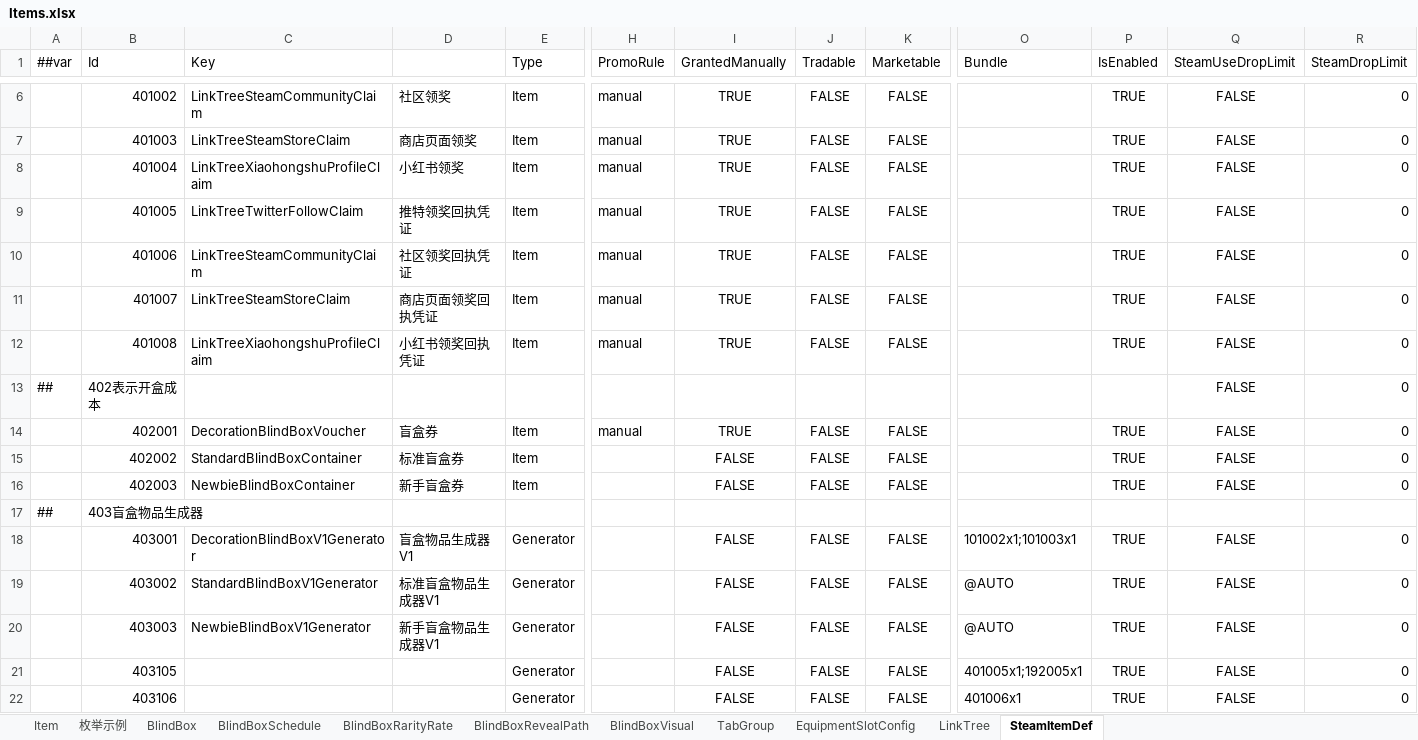
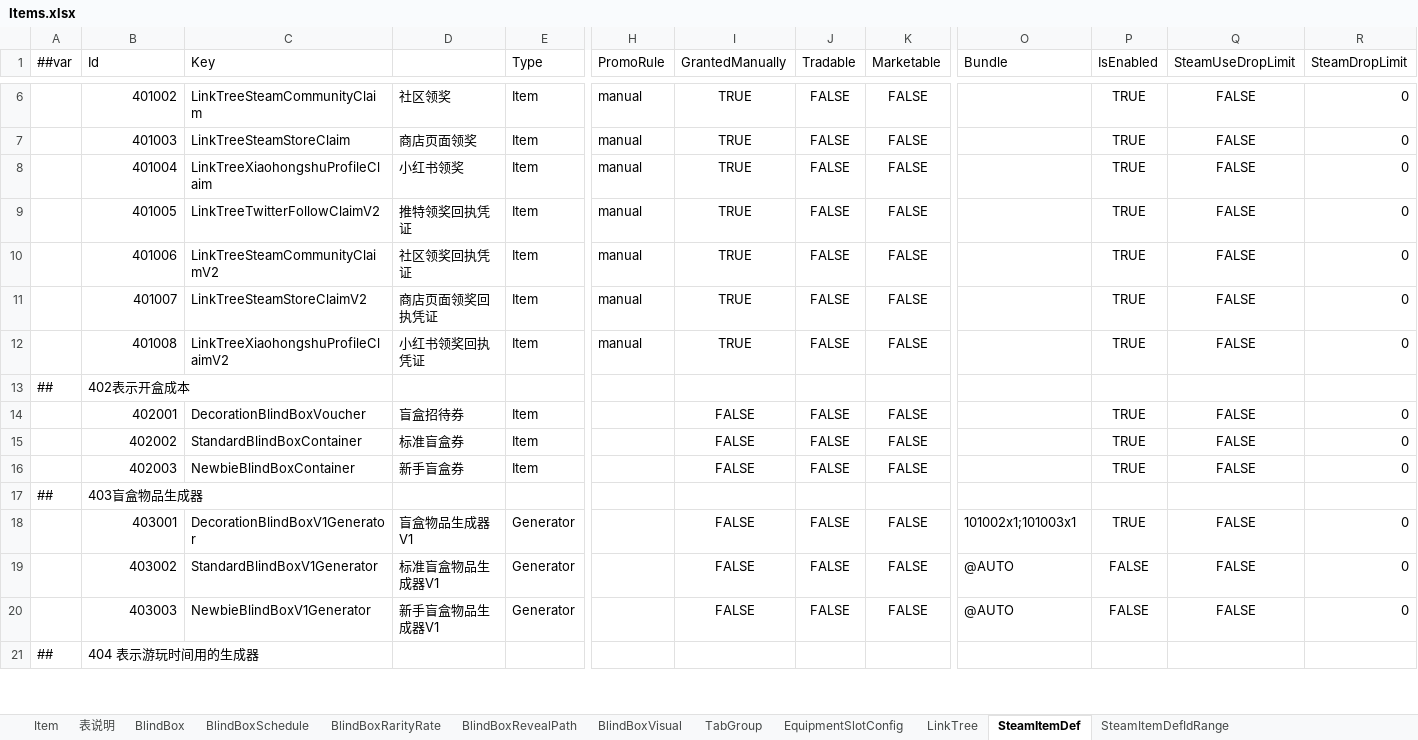
Before and after one commit to SeananTQ/lucky-dog-pub-2026, an Excel workbook: luban-excels/bak/xlsx/Items.xlsx, sheet SteamItemDef, drawn as a sheet; only a part is shown, gaps mark what is left out; the shorter side is filled out with more unchanged rows; values as stored, in another font and other column widths than the file's, no borders; conditional formats not drawn; removed rows and columns are numbered as before the commit, all else as after; rows hold the shown columns only; the diff covers the shown part only; the diff names each change by its address in the sheet, - before the commit and + after, or states it on an @@ line.

```diff
--- a/luban-excels/bak/xlsx/Items.xlsx (sheet SteamItemDef)
+++ b/luban-excels/bak/xlsx/Items.xlsx (sheet SteamItemDef)
-sheet tab: 枚举示例
+sheet tab: 表说明
+sheet tab: SteamItemDefIdRange
-C9 (Key): LinkTreeTwitterFollowClaim
+C9 (Key): LinkTreeTwitterFollowClaimV2
-C10 (Key): LinkTreeSteamCommunityClaim
+C10 (Key): LinkTreeSteamCommunityClaimV2
-C11 (Key): LinkTreeSteamStoreClaim
+C11 (Key): LinkTreeSteamStoreClaimV2
-C12 (Key): LinkTreeXiaohongshuProfileClaim
+C12 (Key): LinkTreeXiaohongshuProfileClaimV2
-Q13 (SteamUseDropLimit): FALSE
+Q13 (SteamUseDropLimit): (empty)
-R13 (SteamDropLimit): 0
+R13 (SteamDropLimit): (empty)
-D14: 盲盒券
+D14: 盲盒招待券
-H14 (PromoRule): manual
+H14 (PromoRule): (empty)
-I14 (GrantedManually): TRUE
+I14 (GrantedManually): FALSE
-P19:P20 (IsEnabled): TRUE
+P19:P20 (IsEnabled): FALSE
-row 21:  | 403105 |  |  | Generator |  | FALSE | FALSE | FALSE | 401005x1;192005x1 | TRUE | FALSE | 0
-row 22:  | 403106 |  |  | Generator |  | FALSE | FALSE | FALSE | 401006x1 | TRUE | FALSE | 0
```
Also changed, not shown: 34 added rows, 2 removed rows and 9 edited cells elsewhere in this sheet, sheet 表说明, sheet BlindBoxSchedule, sheet BlindBox, sheet LinkTree, sheet BlindBoxRarityRate, luban-excels/bak/xlsx/Main.xlsx, luban-excels/xlsx/Main.xlsx, 6 other files.
